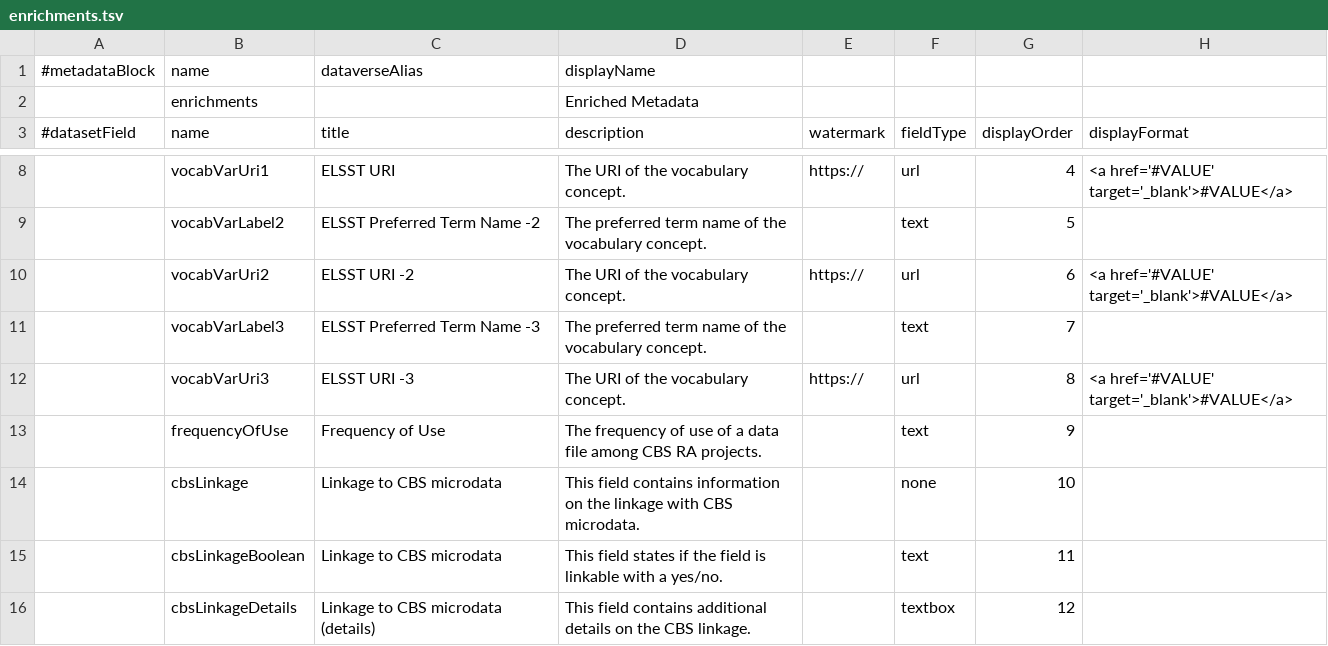
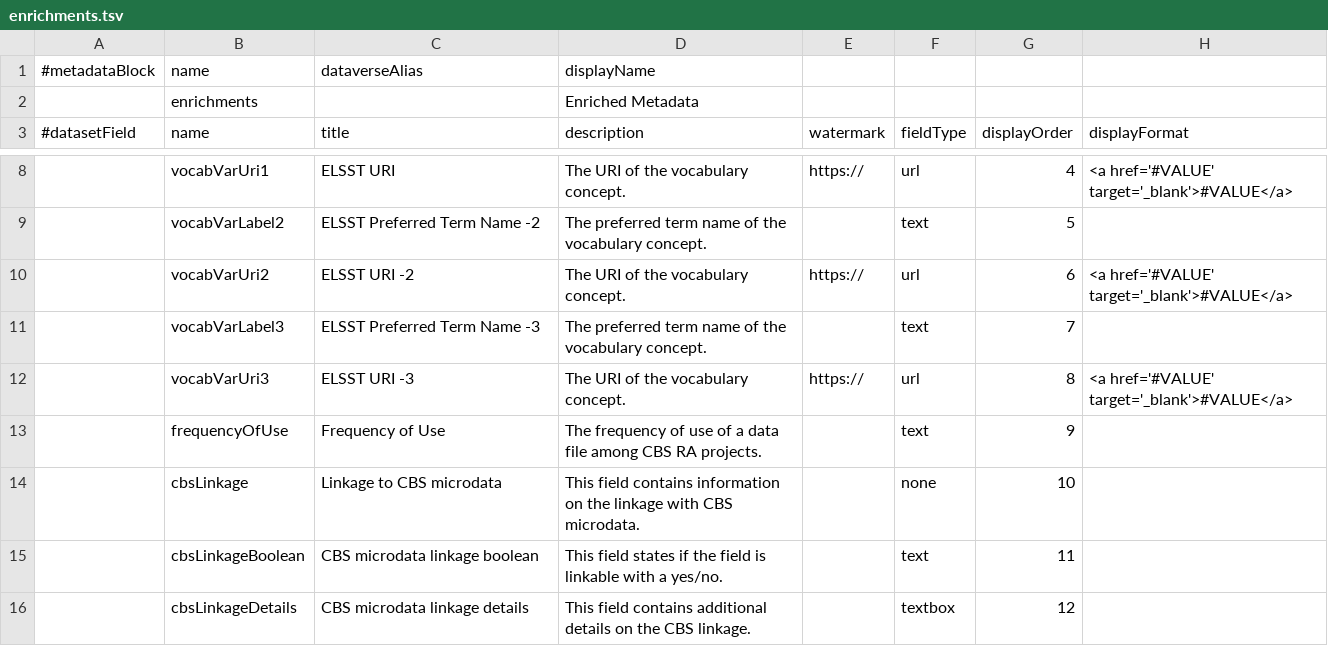
Before and after one commit to odissei-data/Custom-Metadata-Blocks, a TSV file: tsv_files/enrichments.tsv, drawn as a sheet; only a part is shown, gaps mark what is left out; the diff names each change by its address in the sheet, - before the commit and + after, or states it on an @@ line.

Commit message:
Update enrichments.tsv

```diff
--- a/tsv_files/enrichments.tsv
+++ b/tsv_files/enrichments.tsv
-C15 (title): Linkage to CBS microdata
+C15 (title): CBS microdata linkage boolean
-C16 (title): Linkage to CBS microdata (details)
+C16 (title): CBS microdata linkage details
```
